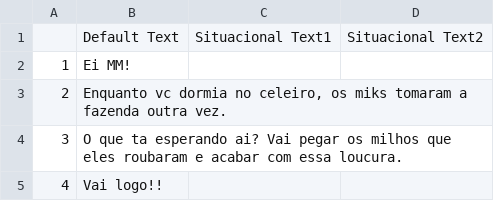
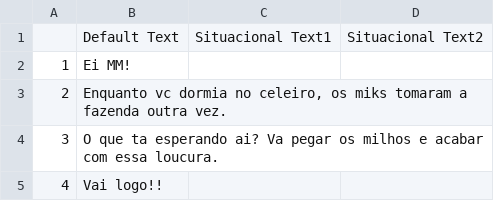
Before and after one commit to radfek/MilhoMen, a CSV file: Project Data/Falas/falas menino1-PT-BR.csv (was Project Data/Falas/falas menino.csv), drawn as a sheet.

Commit message:
menino 2

```diff
--- a/Project Data/Falas/falas menino.csv
+++ b/Project Data/Falas/falas menino1-PT-BR.csv
@@ -3,3 +3,3 @@
 2,"Enquanto vc dormia no celeiro, os miks tomaram a fazenda outra vez.",,
-3,O que ta esperando ai? Vai pegar os milhos que eles roubaram e acabar com essa loucura.,,
+3,O que ta esperando ai? Va pegar os milhos e acabar com essa loucura.,,
 4,Vai logo!!,,
```
Also changed, not shown: 32 other files.
